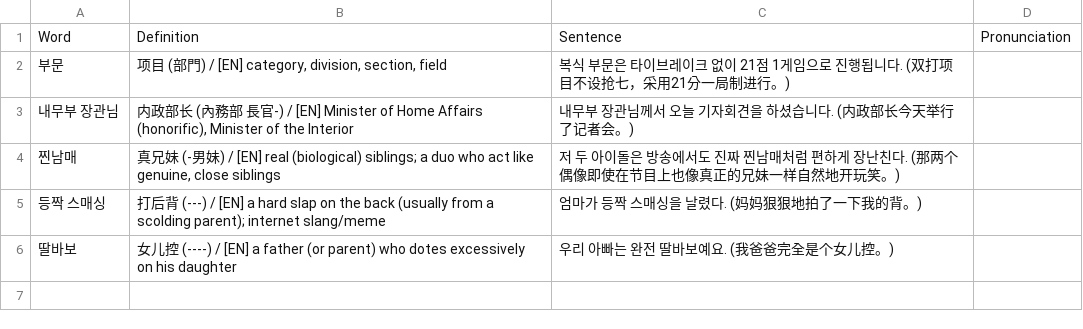
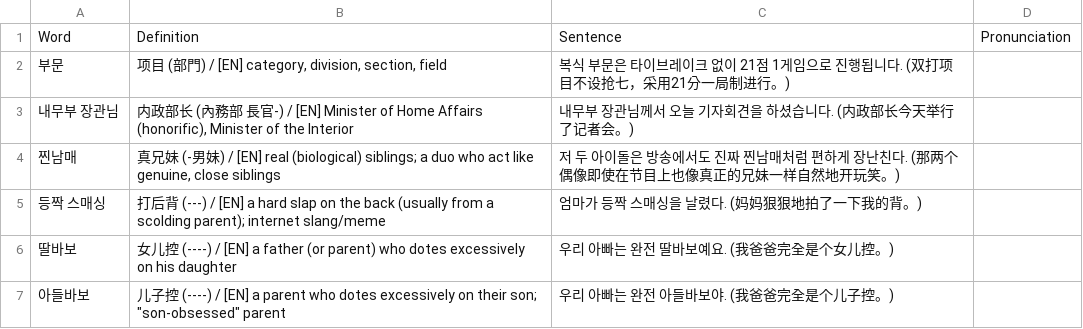
Before and after one commit to sinhong96/Korean-FlashCard-Web, a CSV file: vocablist_csv/20260716_01_LIST_Bot.csv, drawn as a sheet; the diff names each change by its address in the sheet, - before the commit and + after, or states it on an @@ line.

Commit message:
Bot: add 1 word(s)

```diff
--- a/vocablist_csv/20260716_01_LIST_Bot.csv
+++ b/vocablist_csv/20260716_01_LIST_Bot.csv
+row 7: 아들바보 | 儿子控 (----) / [EN] a parent who dotes excessively on their son; "son-obsessed" parent | 우리 아빠는 완전 아들바보야. (我爸爸完全是个儿子控。)
```
